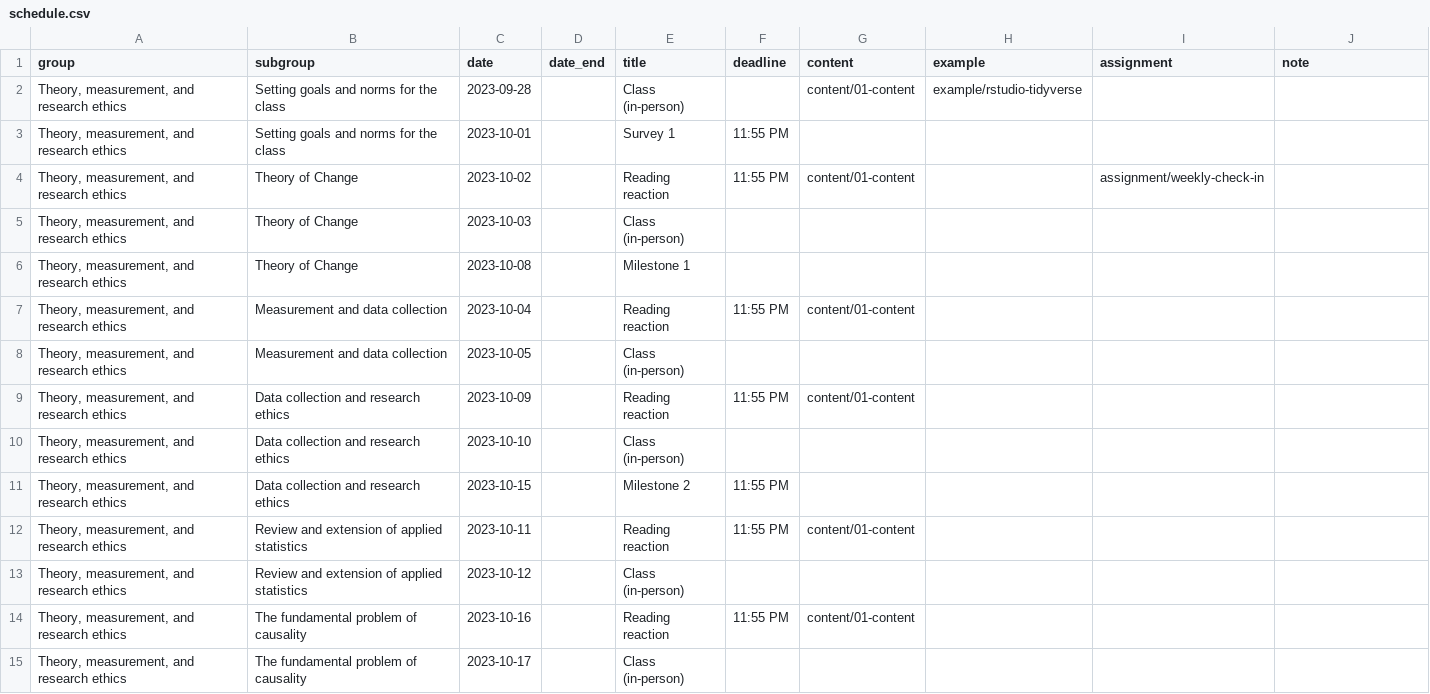
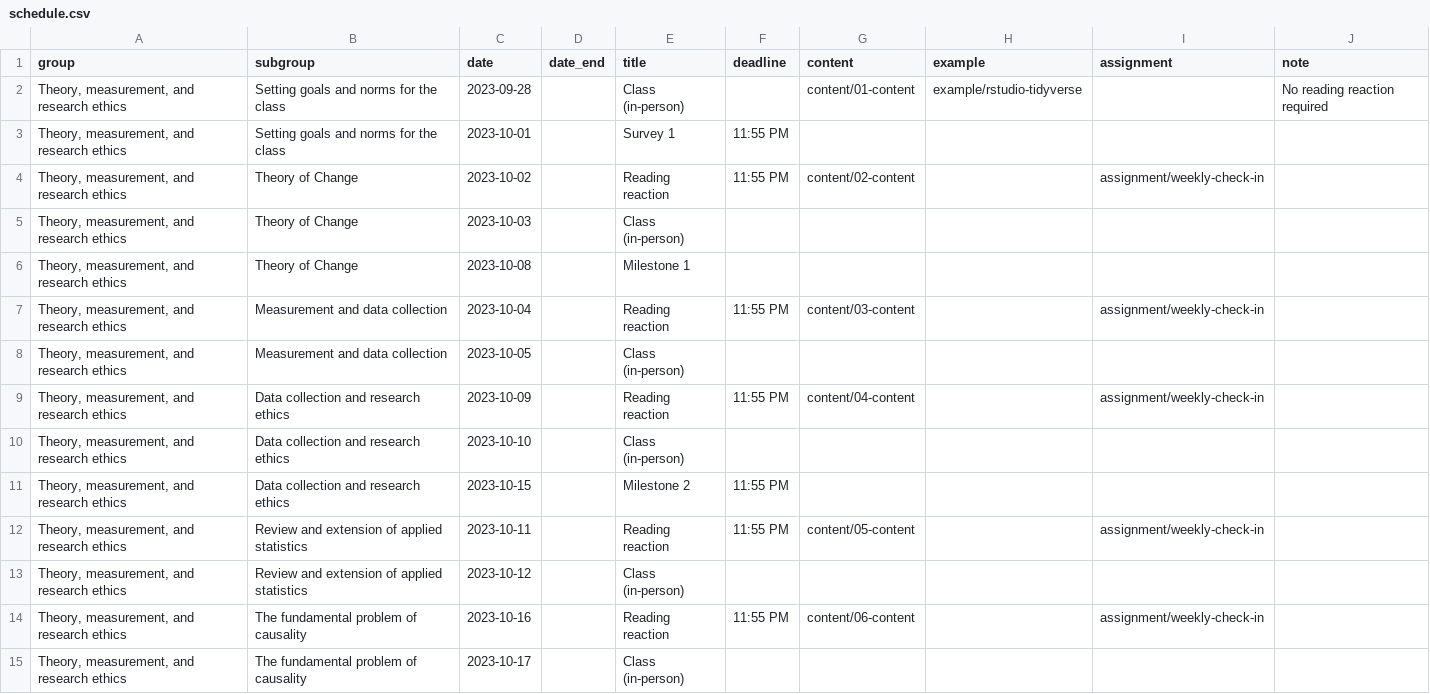
Before and after one commit to de-barros/educ157-23, a CSV file: data/schedule.csv, drawn as a sheet; only a part is shown; the diff covers the shown part only.

Commit message:
Content done

```diff
--- a/data/schedule.csv
+++ b/data/schedule.csv
@@ -1,15 +1,15 @@
 group,subgroup,date,date_end,title,deadline,content,example,assignment,note
-"Theory, measurement, and research ethics",Setting goals and norms for the class,2023-09-28,,Class (in-person),,content/01-content,example/rstudio-tidyverse,,
+"Theory, measurement, and research ethics",Setting goals and norms for the class,2023-09-28,,Class (in-person),,content/01-content,example/rstudio-tidyverse,,No reading reaction required
 "Theory, measurement, and research ethics",Setting goals and norms for the class,2023-10-01,,Survey 1,11:55 PM,,,,
-"Theory, measurement, and research ethics",Theory of Change,2023-10-02,,Reading reaction,11:55 PM,content/01-content,,assignment/weekly-check-in,
+"Theory, measurement, and research ethics",Theory of Change,2023-10-02,,Reading reaction,11:55 PM,content/02-content,,assignment/weekly-check-in,
 "Theory, measurement, and research ethics",Theory of Change,2023-10-03,,Class (in-person),,,,,
 "Theory, measurement, and research ethics",Theory of Change,2023-10-08,,Milestone 1,,,,,
-"Theory, measurement, and research ethics",Measurement and data collection,2023-10-04,,Reading reaction,11:55 PM,content/01-content,,,
+"Theory, measurement, and research ethics",Measurement and data collection,2023-10-04,,Reading reaction,11:55 PM,content/03-content,,assignment/weekly-check-in,
 "Theory, measurement, and research ethics",Measurement and data collection,2023-10-05,,Class (in-person),,,,,
-"Theory, measurement, and research ethics",Data collection and research ethics,2023-10-09,,Reading reaction,11:55 PM,content/01-content,,,
+"Theory, measurement, and research ethics",Data collection and research ethics,2023-10-09,,Reading reaction,11:55 PM,content/04-content,,assignment/weekly-check-in,
 "Theory, measurement, and research ethics",Data collection and research ethics,2023-10-10,,Class (in-person),,,,,
 "Theory, measurement, and research ethics",Data collection and research ethics,2023-10-15,,Milestone 2,11:55 PM,,,,
-"Theory, measurement, and research ethics",Review and extension of applied statistics,2023-10-11,,Reading reaction,11:55 PM,content/01-content,,,
+"Theory, measurement, and research ethics",Review and extension of applied statistics,2023-10-11,,Reading reaction,11:55 PM,content/05-content,,assignment/weekly-check-in,
 "Theory, measurement, and research ethics",Review and extension of applied statistics,2023-10-12,,Class (in-person),,,,,
-"Theory, measurement, and research ethics",The fundamental problem of causality,2023-10-16,,Reading reaction,11:55 PM,content/01-content,,,
+"Theory, measurement, and research ethics",The fundamental problem of causality,2023-10-16,,Reading reaction,11:55 PM,content/06-content,,assignment/weekly-check-in,
 "Theory, measurement, and research ethics",The fundamental problem of causality,2023-10-17,,Class (in-person),,,,,
```
Also changed, not shown: 31 edited cells elsewhere in this file, 24 other files.
